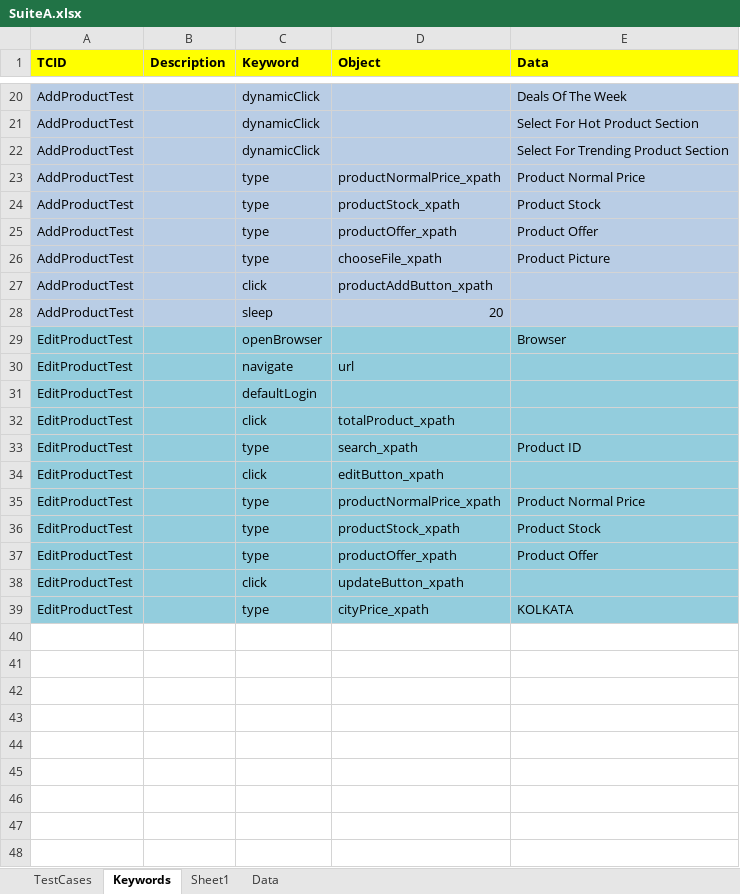
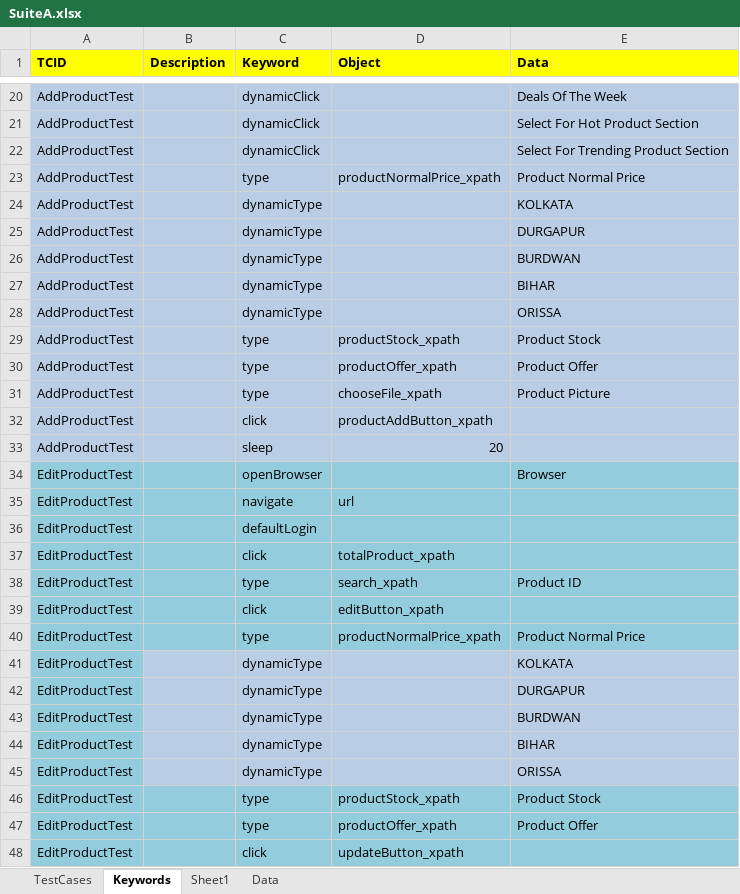
Before and after one commit to RoshanPattnaik/placetheorder, an Excel workbook: sheets/SuiteA.xlsx, sheet Keywords, drawn as a sheet; only a part is shown, gaps mark what is left out; values as stored, in another font and other column widths than the file's, no borders; removed rows and columns are numbered as before the commit, all else as after; the diff names each change by its address in the sheet, - before the commit and + after, or states it on an @@ line.

```diff
--- a/sheets/SuiteA.xlsx (sheet Keywords)
+++ b/sheets/SuiteA.xlsx (sheet Keywords)
+row 24: AddProductTest |  | dynamicType |  | KOLKATA
+row 25: AddProductTest |  | dynamicType |  | DURGAPUR
+row 26: AddProductTest |  | dynamicType |  | BURDWAN
+row 27: AddProductTest |  | dynamicType |  | BIHAR
+row 28: AddProductTest |  | dynamicType |  | ORISSA
+row 41: EditProductTest |  | dynamicType |  | KOLKATA
+row 42: EditProductTest |  | dynamicType |  | DURGAPUR
+row 43: EditProductTest |  | dynamicType |  | BURDWAN
+row 44: EditProductTest |  | dynamicType |  | BIHAR
+row 45: EditProductTest |  | dynamicType |  | ORISSA
-row 39: EditProductTest |  | type | cityPrice_xpath | KOLKATA
```
Also changed, not shown: sheet Data, 7 other files.
